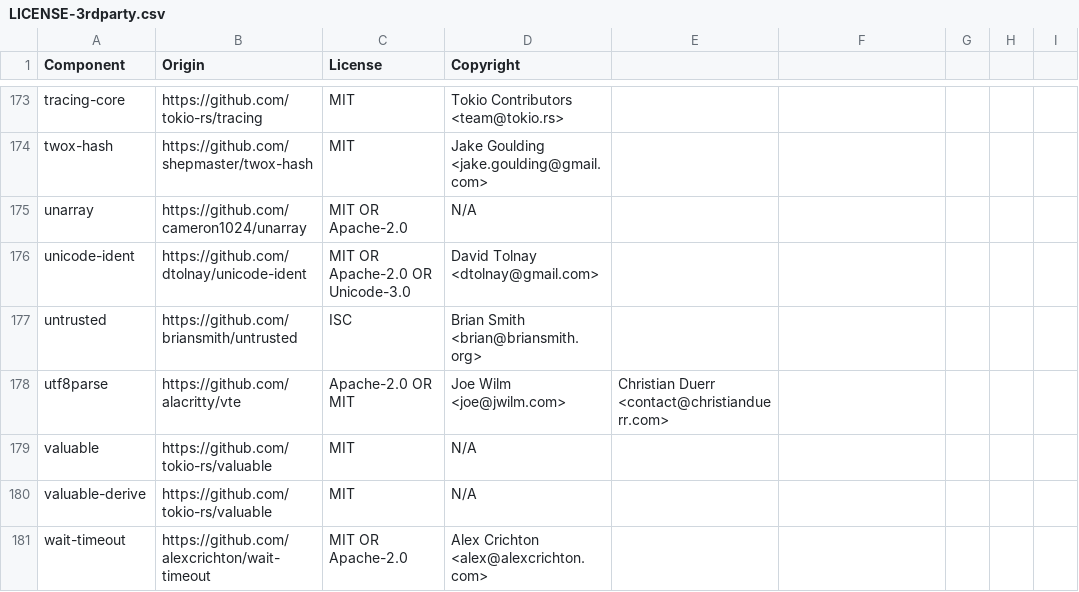
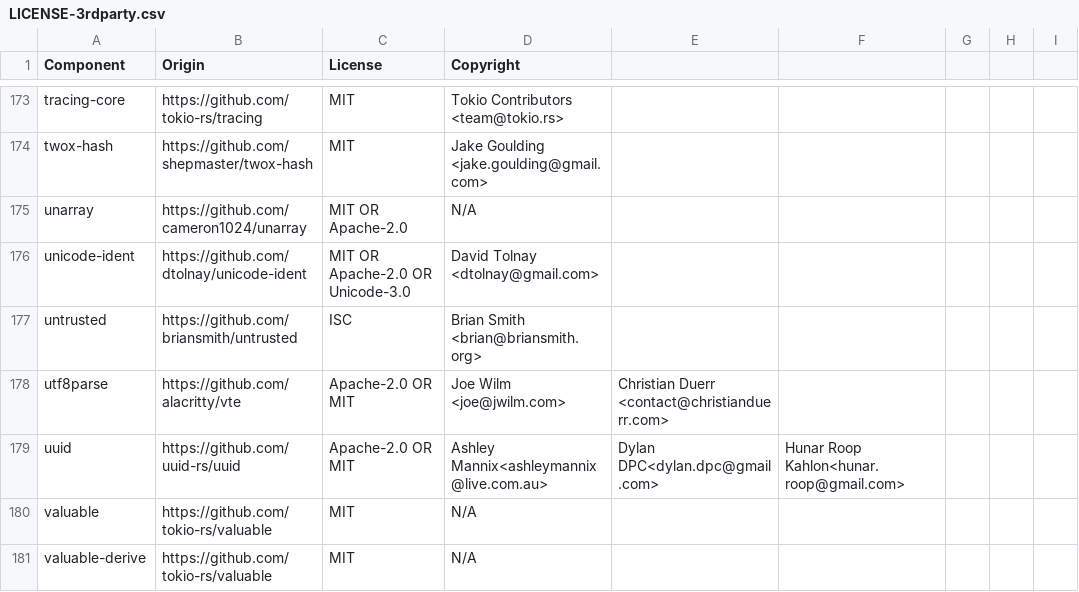
Before and after one commit to DataDog/libdd-rc, a CSV file: LICENSE-3rdparty.csv, drawn as a sheet; only a part is shown, gaps mark what is left out; the shorter side is filled out with more unchanged rows; the diff names each change by its address in the sheet, - before the commit and + after, or states it on an @@ line.

Commit message:
chore(license): generate 3rdparty BOM

```diff
--- a/LICENSE-3rdparty.csv
+++ b/LICENSE-3rdparty.csv
+row 179: uuid | https://github.com/uuid-rs/uuid | Apache-2.0 OR MIT | Ashley Mannix<ashleymannix@live.com.au> | Dylan DPC<dylan.dpc@gmail.com> | Hunar Roop Kahlon<hunar.roop@gmail.com>
```
